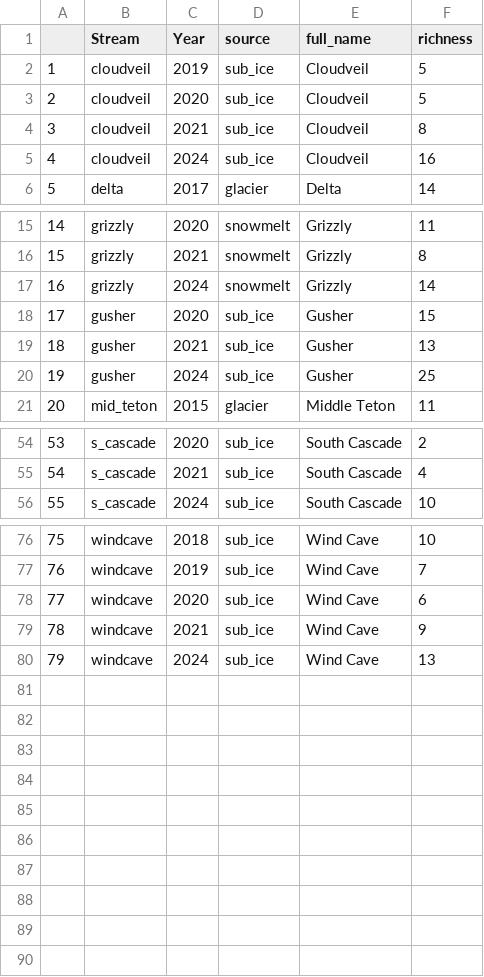
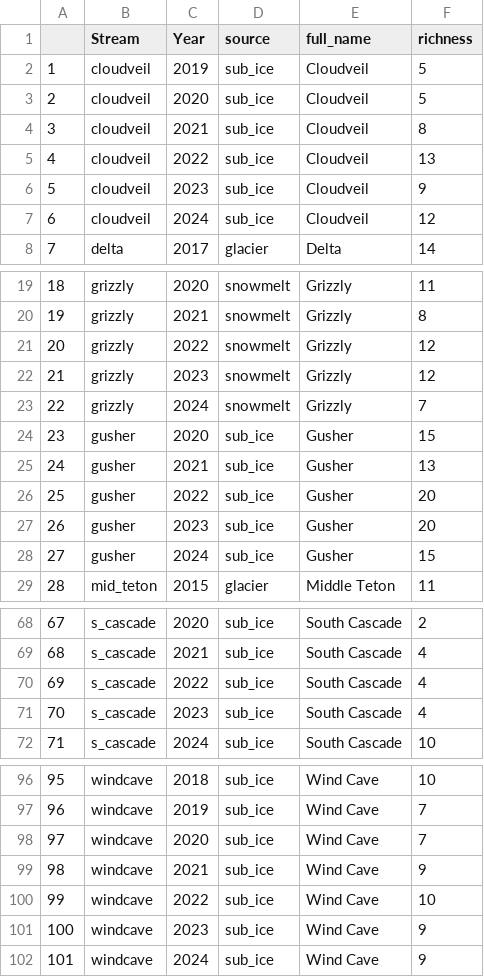
Before and after one commit to ggianniny/teton_trends, a CSV file: invert_data/cleaned_csv/invert_richness.csv, drawn as a sheet; only a part is shown, gaps mark what is left out; addresses are those after the commit; the diff covers the shown part only; the diff names each change by its address in the sheet, - before the commit and + after, or states it on an @@ line.

Commit message:
Adding 2023 data, correcting data error from 2024

```diff
--- a/invert_data/cleaned_csv/invert_richness.csv
+++ b/invert_data/cleaned_csv/invert_richness.csv
+row 5: 4 | cloudveil | 2022 | sub_ice | Cloudveil | 13
+row 6: 5 | cloudveil | 2023 | sub_ice | Cloudveil | 9
@@ column A renumbered from row 7 down @@
-F7 (richness): 16
+F7 (richness): 12
+row 21: 20 | grizzly | 2022 | snowmelt | Grizzly | 12
+row 22: 21 | grizzly | 2023 | snowmelt | Grizzly | 12
-F23 (richness): 14
+F23 (richness): 7
+row 26: 25 | gusher | 2022 | sub_ice | Gusher | 20
+row 27: 26 | gusher | 2023 | sub_ice | Gusher | 20
-F28 (richness): 25
+F28 (richness): 15
+row 70: 69 | s_cascade | 2022 | sub_ice | South Cascade | 4
+row 71: 70 | s_cascade | 2023 | sub_ice | South Cascade | 4
-F98 (richness): 6
+F98 (richness): 7
+row 100: 99 | windcave | 2022 | sub_ice | Wind Cave | 10
+row 101: 100 | windcave | 2023 | sub_ice | Wind Cave | 9
-F102 (richness): 13
+F102 (richness): 9
```
Also changed, not shown: 12 added rows and 7 edited cells elsewhere in this file, invert_data/raw_data/csv/2022_inverts.csv, 17 other files.
